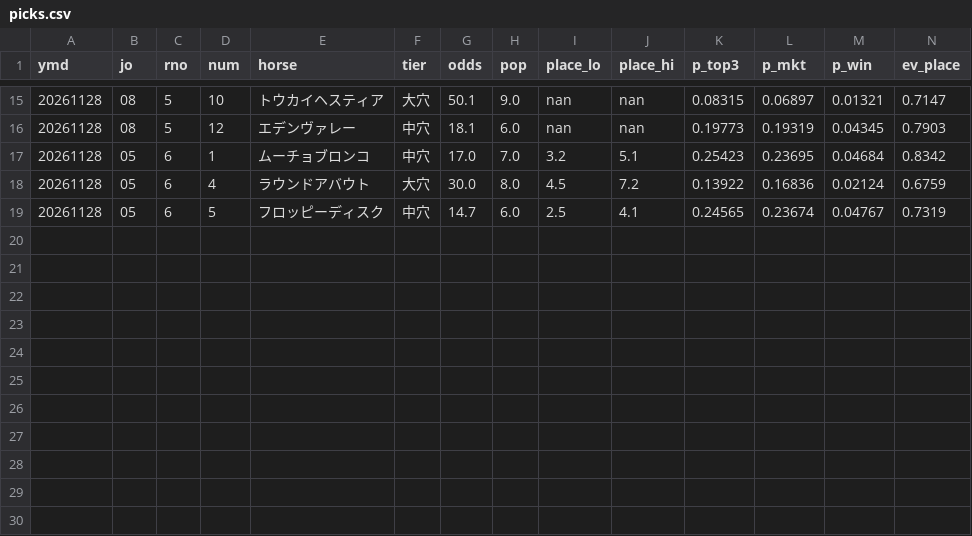
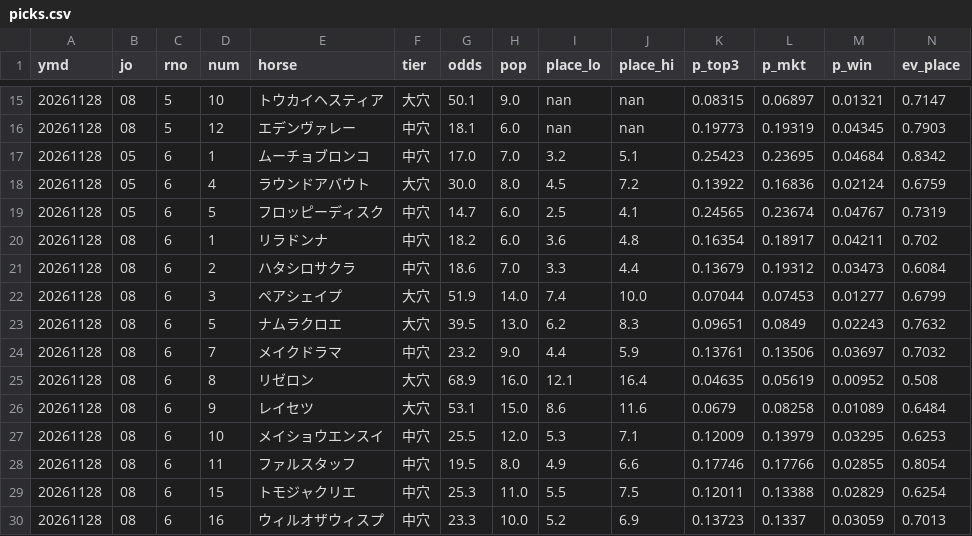
Before and after one commit to otakuan-pixel/-jra-data, a CSV file: reports/20261128/picks.csv, drawn as a sheet; only a part is shown, gaps mark what is left out; rows hold the shown columns only; the diff names each change by its address in the sheet, - before the commit and + after, or states it on an @@ line.

```diff
--- a/reports/20261128/picks.csv
+++ b/reports/20261128/picks.csv
+row 20: 20261128 | 08 | 6 | 1 | リラドンナ | 中穴 | 18.2 | 6.0 | 3.6 | 4.8 | 0.16354 | 0.18917 | 0.04211 | 0.702
+row 21: 20261128 | 08 | 6 | 2 | ハタシロサクラ | 中穴 | 18.6 | 7.0 | 3.3 | 4.4 | 0.13679 | 0.19312 | 0.03473 | 0.6084
+row 22: 20261128 | 08 | 6 | 3 | ペアシェイプ | 大穴 | 51.9 | 14.0 | 7.4 | 10.0 | 0.07044 | 0.07453 | 0.01277 | 0.6799
+row 23: 20261128 | 08 | 6 | 5 | ナムラクロエ | 大穴 | 39.5 | 13.0 | 6.2 | 8.3 | 0.09651 | 0.0849 | 0.02243 | 0.7632
+row 24: 20261128 | 08 | 6 | 7 | メイクドラマ | 中穴 | 23.2 | 9.0 | 4.4 | 5.9 | 0.13761 | 0.13506 | 0.03697 | 0.7032
+row 25: 20261128 | 08 | 6 | 8 | リゼロン | 大穴 | 68.9 | 16.0 | 12.1 | 16.4 | 0.04635 | 0.05619 | 0.00952 | 0.508
+row 26: 20261128 | 08 | 6 | 9 | レイセツ | 大穴 | 53.1 | 15.0 | 8.6 | 11.6 | 0.0679 | 0.08258 | 0.01089 | 0.6484
+row 27: 20261128 | 08 | 6 | 10 | メイショウエンスイ | 中穴 | 25.5 | 12.0 | 5.3 | 7.1 | 0.12009 | 0.13979 | 0.03295 | 0.6253
+row 28: 20261128 | 08 | 6 | 11 | ファルスタッフ | 中穴 | 19.5 | 8.0 | 4.9 | 6.6 | 0.17746 | 0.17766 | 0.02855 | 0.8054
+row 29: 20261128 | 08 | 6 | 15 | トモジャクリエ | 中穴 | 25.3 | 11.0 | 5.5 | 7.5 | 0.12011 | 0.13388 | 0.02829 | 0.6254
+row 30: 20261128 | 08 | 6 | 16 | ウィルオザウィスプ | 中穴 | 23.3 | 10.0 | 5.2 | 6.9 | 0.13723 | 0.1337 | 0.03059 | 0.7013
```
Also changed, not shown: 3 other files.
